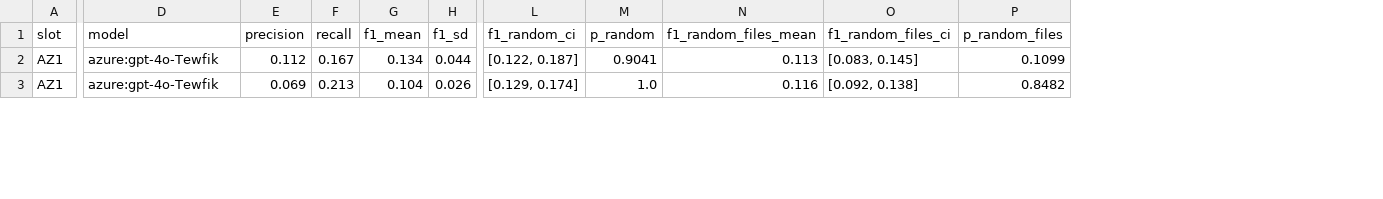
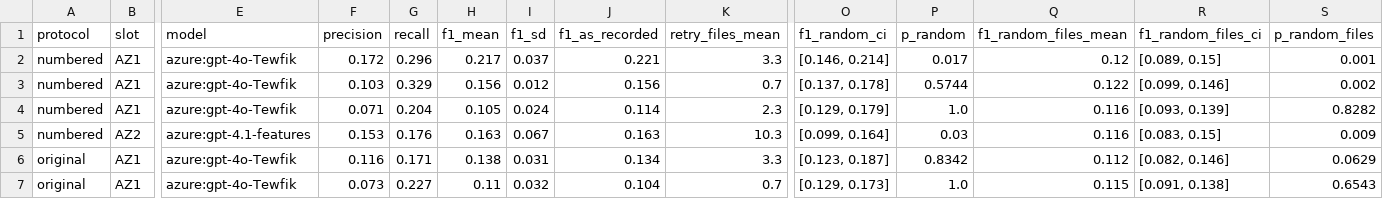
Before and after one commit to tziadi/StaLLM, a CSV file: output/paper_results/stats/rq12_rerun.csv, drawn as a sheet; only a part is shown, gaps mark what is left out; addresses are those after the commit; rows hold the shown columns only; the diff covers the shown part only; the diff names each change by its address in the sheet, - before the commit and + after, or states it on an @@ line.

```diff
--- a/output/paper_results/stats/rq12_rerun.csv
+++ b/output/paper_results/stats/rq12_rerun.csv
+column A (protocol), rows 6-7: original | original
+column J (f1_as_recorded), rows 6-7: 0.134 | 0.104
+column K (retry_files_mean), rows 6-7: 3.3 | 0.7
+row 2: numbered | AZ1 | azure:gpt-4o-Tewfik | 0.172 | 0.296 | 0.217 | 0.037 | 0.221 | 3.3 | [0.146, 0.214] | 0.017 | 0.12 | [0.089, 0.15] | 0.001
+row 3: numbered | AZ1 | azure:gpt-4o-Tewfik | 0.103 | 0.329 | 0.156 | 0.012 | 0.156 | 0.7 | [0.137, 0.178] | 0.5744 | 0.122 | [0.099, 0.146] | 0.002
+row 4: numbered | AZ1 | azure:gpt-4o-Tewfik | 0.071 | 0.204 | 0.105 | 0.024 | 0.114 | 2.3 | [0.129, 0.179] | 1.0 | 0.116 | [0.093, 0.139] | 0.8282
+row 5: numbered | AZ2 | azure:gpt-4.1-features | 0.153 | 0.176 | 0.163 | 0.067 | 0.163 | 10.3 | [0.099, 0.164] | 0.03 | 0.116 | [0.083, 0.15] | 0.009
-F6 (precision): 0.112
+F6 (precision): 0.116
-G6 (recall): 0.167
+G6 (recall): 0.171
-H6 (f1_mean): 0.134
+H6 (f1_mean): 0.138
-I6 (f1_sd): 0.044
+I6 (f1_sd): 0.031
-O6 (f1_random_ci): [0.122, 0.187]
+O6 (f1_random_ci): [0.123, 0.187]
-P6 (p_random): 0.9041
+P6 (p_random): 0.8342
-Q6 (f1_random_files_mean): 0.113
+Q6 (f1_random_files_mean): 0.112
-R6 (f1_random_files_ci): [0.083, 0.145]
+R6 (f1_random_files_ci): [0.082, 0.146]
-S6 (p_random_files): 0.1099
+S6 (p_random_files): 0.0629
-F7 (precision): 0.069
+F7 (precision): 0.073
-G7 (recall): 0.213
+G7 (recall): 0.227
-H7 (f1_mean): 0.104
+H7 (f1_mean): 0.11
-I7 (f1_sd): 0.026
+I7 (f1_sd): 0.032
-O7 (f1_random_ci): [0.129, 0.174]
+O7 (f1_random_ci): [0.129, 0.173]
-Q7 (f1_random_files_mean): 0.116
+Q7 (f1_random_files_mean): 0.115
-R7 (f1_random_files_ci): [0.092, 0.138]
+R7 (f1_random_files_ci): [0.091, 0.138]
-S7 (p_random_files): 0.8482
+S7 (p_random_files): 0.6543
```
Also changed, not shown: 24 edited cells elsewhere in this file, output/paper_results/stats/rq4_conditions.csv, output/paper_results/stats/rq4_wilcoxon.csv, 9 other files.
